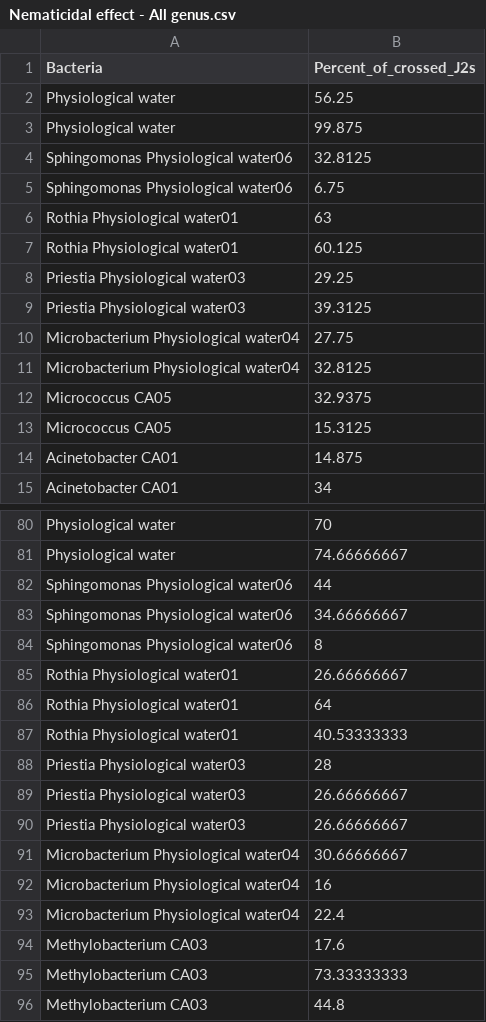
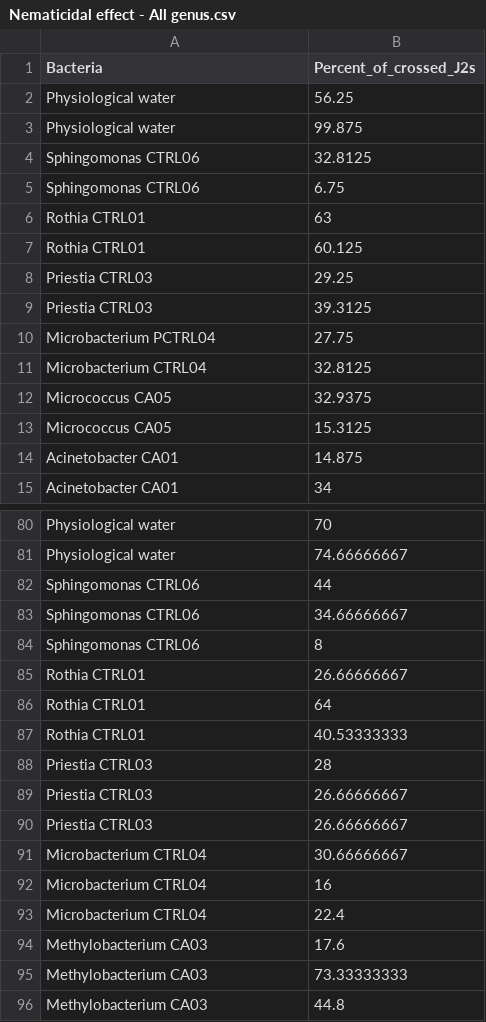
Before and after one commit to MichBarbier/Cuticular_bacteria_isolated_from_Meloidogyne_graminicola, a CSV file: Data/Nematicidal effect - All genus.csv, drawn as a sheet; only a part is shown, gaps mark what is left out; the diff covers the shown part only.

Commit message:
Update Nematicidal effect - All genus.csv

```diff
--- a/Data/Nematicidal effect - All genus.csv
+++ b/Data/Nematicidal effect - All genus.csv
@@ -3,10 +3,10 @@ Physiological water,56.25
 Physiological water,99.875
-Sphingomonas Physiological water06,32.8125
-Sphingomonas Physiological water06,6.75
-Rothia Physiological water01,63
-Rothia Physiological water01,60.125
-Priestia Physiological water03,29.25
-Priestia Physiological water03,39.3125
-Microbacterium Physiological water04,27.75
-Microbacterium Physiological water04,32.8125
+Sphingomonas CTRL06,32.8125
+Sphingomonas CTRL06,6.75
+Rothia CTRL01,63
+Rothia CTRL01,60.125
+Priestia CTRL03,29.25
+Priestia CTRL03,39.3125
+Microbacterium PCTRL04,27.75
+Microbacterium CTRL04,32.8125
 Micrococcus CA05,32.9375
@@ -81,14 +81,14 @@ Physiological water,70
 Physiological water,74.66666667
-Sphingomonas Physiological water06,44
-Sphingomonas Physiological water06,34.66666667
-Sphingomonas Physiological water06,8
-Rothia Physiological water01,26.66666667
-Rothia Physiological water01,64
-Rothia Physiological water01,40.53333333
-Priestia Physiological water03,28
-Priestia Physiological water03,26.66666667
-Priestia Physiological water03,26.66666667
-Microbacterium Physiological water04,30.66666667
-Microbacterium Physiological water04,16
-Microbacterium Physiological water04,22.4
+Sphingomonas CTRL06,44
+Sphingomonas CTRL06,34.66666667
+Sphingomonas CTRL06,8
+Rothia CTRL01,26.66666667
+Rothia CTRL01,64
+Rothia CTRL01,40.53333333
+Priestia CTRL03,28
+Priestia CTRL03,26.66666667
+Priestia CTRL03,26.66666667
+Microbacterium CTRL04,30.66666667
+Microbacterium CTRL04,16
+Microbacterium CTRL04,22.4
 Methylobacterium CA03,17.6
```
Also changed, not shown: 16 edited cells elsewhere in this file.
